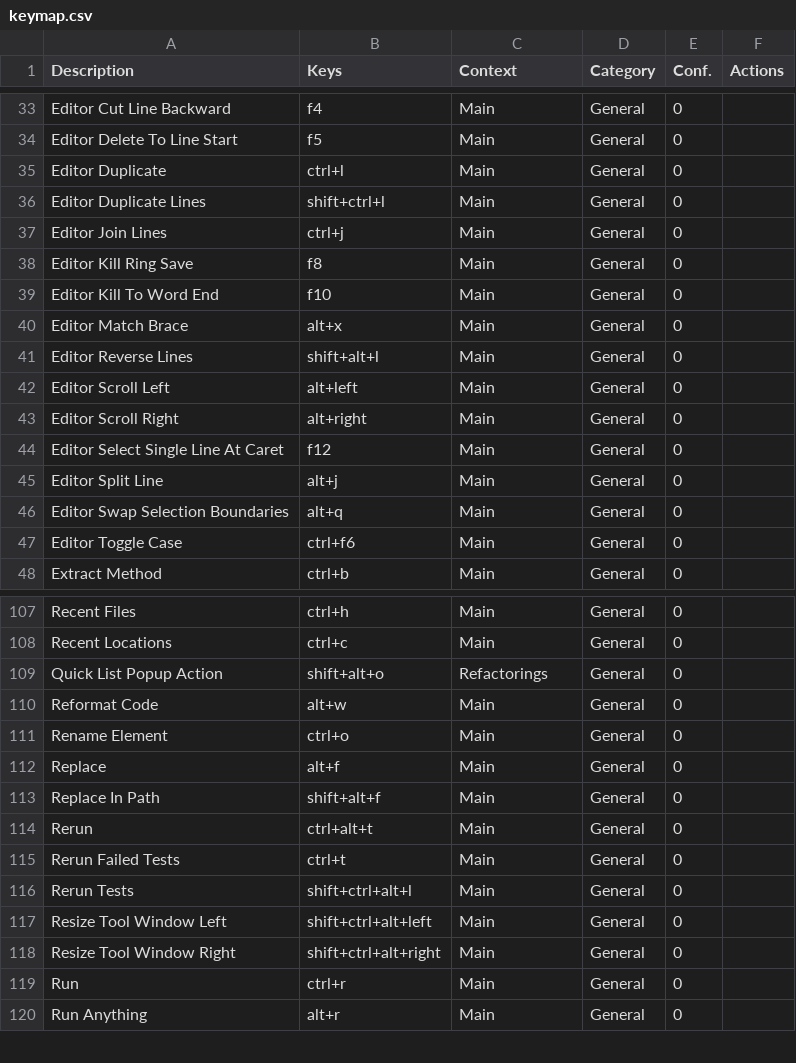
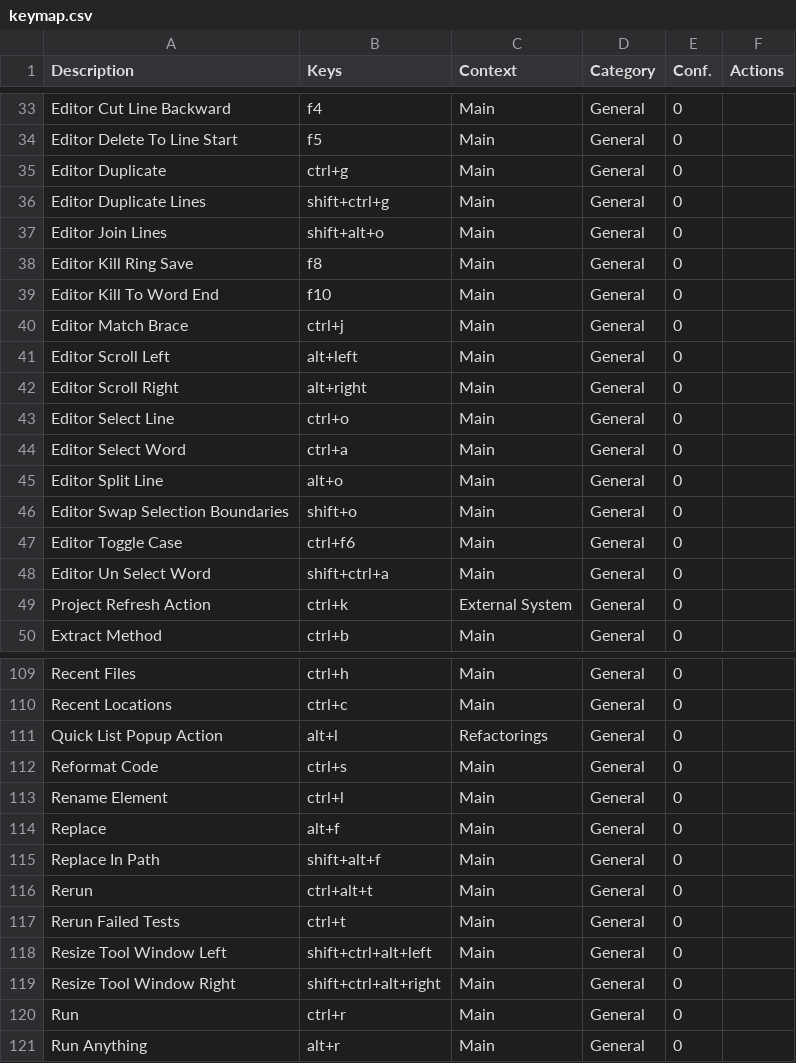
Before and after one commit to CoDen256/zmk, a CSV file: shortcuts/keymap.csv, drawn as a sheet; only a part is shown, gaps mark what is left out; the diff covers the shown part only.

```diff
--- a/shortcuts/keymap.csv
+++ b/shortcuts/keymap.csv
@@ -34,15 +34,17 @@
 "Editor Delete To Line Start","f5","Main","General","0",""
-"Editor Duplicate","ctrl+l","Main","General","0",""
-"Editor Duplicate Lines","shift+ctrl+l","Main","General","0",""
-"Editor Join Lines","ctrl+j","Main","General","0",""
+"Editor Duplicate","ctrl+g","Main","General","0",""
+"Editor Duplicate Lines","shift+ctrl+g","Main","General","0",""
+"Editor Join Lines","shift+alt+o","Main","General","0",""
 "Editor Kill Ring Save","f8","Main","General","0",""
 "Editor Kill To Word End","f10","Main","General","0",""
-"Editor Match Brace","alt+x","Main","General","0",""
-"Editor Reverse Lines","shift+alt+l","Main","General","0",""
+"Editor Match Brace","ctrl+j","Main","General","0",""
 "Editor Scroll Left","alt+left","Main","General","0",""
 "Editor Scroll Right","alt+right","Main","General","0",""
-"Editor Select Single Line At Caret","f12","Main","General","0",""
-"Editor Split Line","alt+j","Main","General","0",""
-"Editor Swap Selection Boundaries","alt+q","Main","General","0",""
+"Editor Select Line","ctrl+o","Main","General","0",""
+"Editor Select Word","ctrl+a","Main","General","0",""
+"Editor Split Line","alt+o","Main","General","0",""
+"Editor Swap Selection Boundaries","shift+o","Main","General","0",""
 "Editor Toggle Case","ctrl+f6","Main","General","0",""
+"Editor Un Select Word","shift+ctrl+a","Main","General","0",""
+"Project Refresh Action","ctrl+k","External System","General","0",""
 "Extract Method","ctrl+b","Main","General","0",""
@@ -108,5 +110,5 @@
 "Recent Locations","ctrl+c","Main","General","0",""
-"Quick List Popup Action","shift+alt+o","Refactorings","General","0",""
-"Reformat Code","alt+w","Main","General","0",""
-"Rename Element","ctrl+o","Main","General","0",""
+"Quick List Popup Action","alt+l","Refactorings","General","0",""
+"Reformat Code","ctrl+s","Main","General","0",""
+"Rename Element","ctrl+l","Main","General","0",""
 "Replace","alt+f","Main","General","0",""
@@ -115,3 +117,2 @@
 "Rerun Failed Tests","ctrl+t","Main","General","0",""
-"Rerun Tests","shift+ctrl+alt+l","Main","General","0",""
 "Resize Tool Window Left","shift+ctrl+alt+left","Main","General","0",""
```
Also changed, not shown: 1 removed row and 14 edited cells elsewhere in this file, 3 other files.
